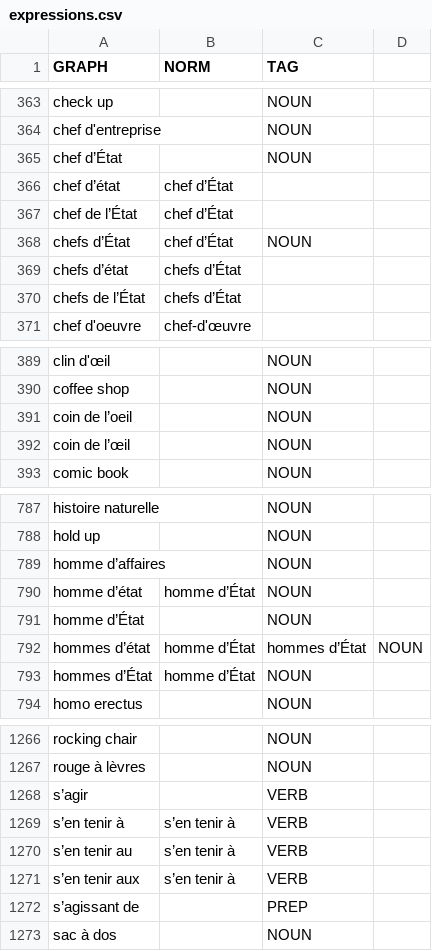
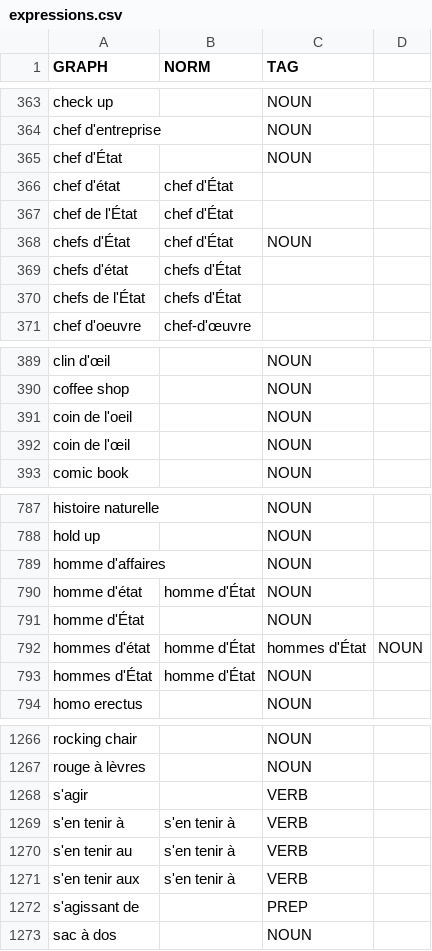
Before and after one commit to oeuvres/alix, a CSV file: fr/src/resources/com/github/oeuvres/alix/fr/expressions.csv, drawn as a sheet; only a part is shown, gaps mark what is left out; the diff covers the shown part only.

```diff
--- a/fr/src/resources/com/github/oeuvres/alix/fr/expressions.csv
+++ b/fr/src/resources/com/github/oeuvres/alix/fr/expressions.csv
@@ -364,8 +364,8 @@ check up,,NOUN
 chef d'entreprise,,NOUN
-chef d’État,,NOUN
-chef d’état,chef d’État,
-chef de l’État,chef d’État,
-chefs d’État,chef d’État,NOUN
-chefs d’état,chefs d’État,
-chefs de l’État,chefs d’État,
+chef d'État,,NOUN
+chef d'état,chef d'État,
+chef de l'État,chef d'État,
+chefs d'État,chef d'État,NOUN
+chefs d'état,chefs d'État,
+chefs de l'État,chefs d'État,
 chef d'oeuvre,chef-d'œuvre,
@@ -390,4 +390,4 @@ clin d'œil,,NOUN
 coffee shop,,NOUN
-coin de l’oeil,,NOUN
-coin de l’œil,,NOUN
+coin de l'oeil,,NOUN
+coin de l'œil,,NOUN
 comic book,,NOUN
@@ -788,7 +788,7 @@ histoire naturelle,,NOUN
 hold up,,NOUN
-homme d’affaires,,NOUN
-homme d’état,homme d’État,NOUN
-homme d’État,,NOUN
-hommes d’état,homme d’État,hommes d’État,NOUN
-hommes d’État,homme d’État,NOUN
+homme d'affaires,,NOUN
+homme d'état,homme d'État,NOUN
+homme d'État,,NOUN
+hommes d'état,homme d'État,hommes d'État,NOUN
+hommes d'État,homme d'État,NOUN
 homo erectus,,NOUN
@@ -1267,7 +1267,7 @@ rocking chair,,NOUN
 rouge à lèvres,,NOUN
-s’agir,,VERB
-s’en tenir à,s’en tenir à,VERB
-s’en tenir au,s’en tenir à,VERB
-s’en tenir aux,s’en tenir à,VERB
-s’agissant de,,PREP
+s'agir,,VERB
+s'en tenir à,s'en tenir à,VERB
+s'en tenir au,s'en tenir à,VERB
+s'en tenir aux,s'en tenir à,VERB
+s'agissant de,,PREP
 sac à dos,,NOUN
```
Also changed, not shown: 69 edited cells elsewhere in this file, 6 other files.
